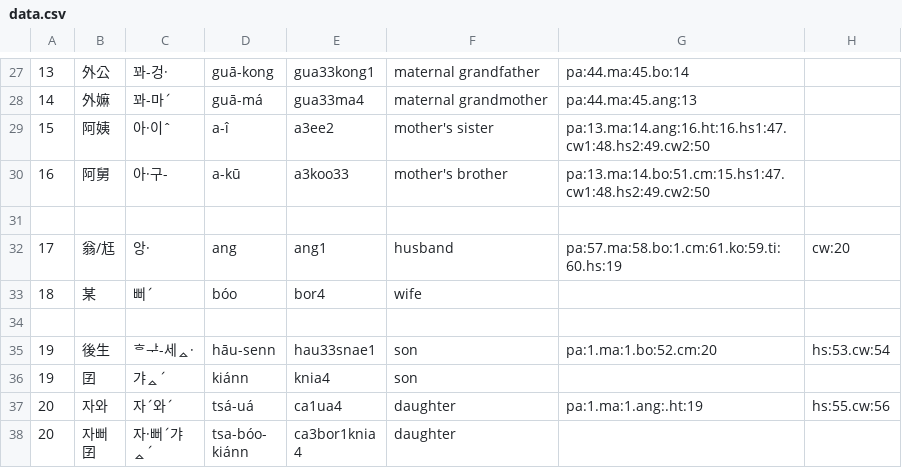
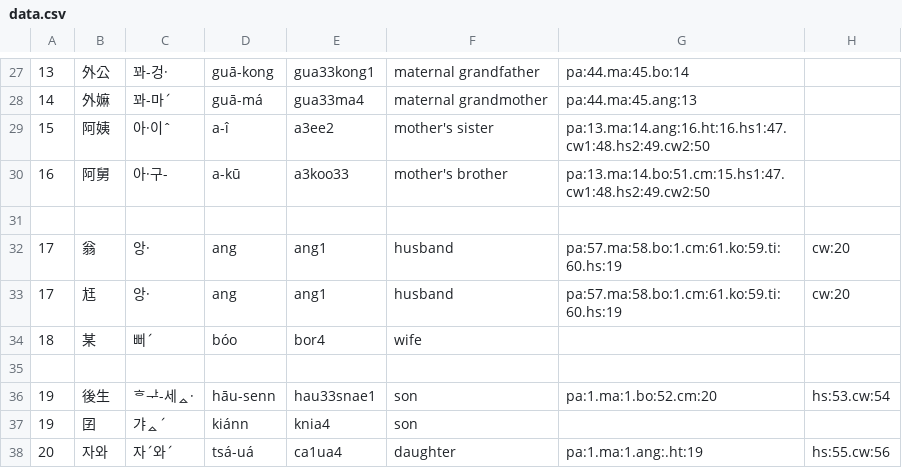
Before and after one commit to leechunhoe/pg-hokkien-database, a CSV file: data.csv, drawn as a sheet; only a part is shown, gaps mark what is left out; the shorter side is filled out with more unchanged rows.

Commit message:
tweak: husband

```diff
--- a/data.csv
+++ b/data.csv
@@ -31,3 +31,4 @@
 
-17,翁/尪,앙·,ang,ang1,husband,pa:57.ma:58.bo:1.cm:61.ko:59.ti:60.hs:19,cw:20
+17,翁,앙·,ang,ang1,husband,pa:57.ma:58.bo:1.cm:61.ko:59.ti:60.hs:19,cw:20
+17,尪,앙·,ang,ang1,husband,pa:57.ma:58.bo:1.cm:61.ko:59.ti:60.hs:19,cw:20
 18,某,뻐ˊ,bóo,bor4,wife
```
Also changed, not shown: 2 other files.
